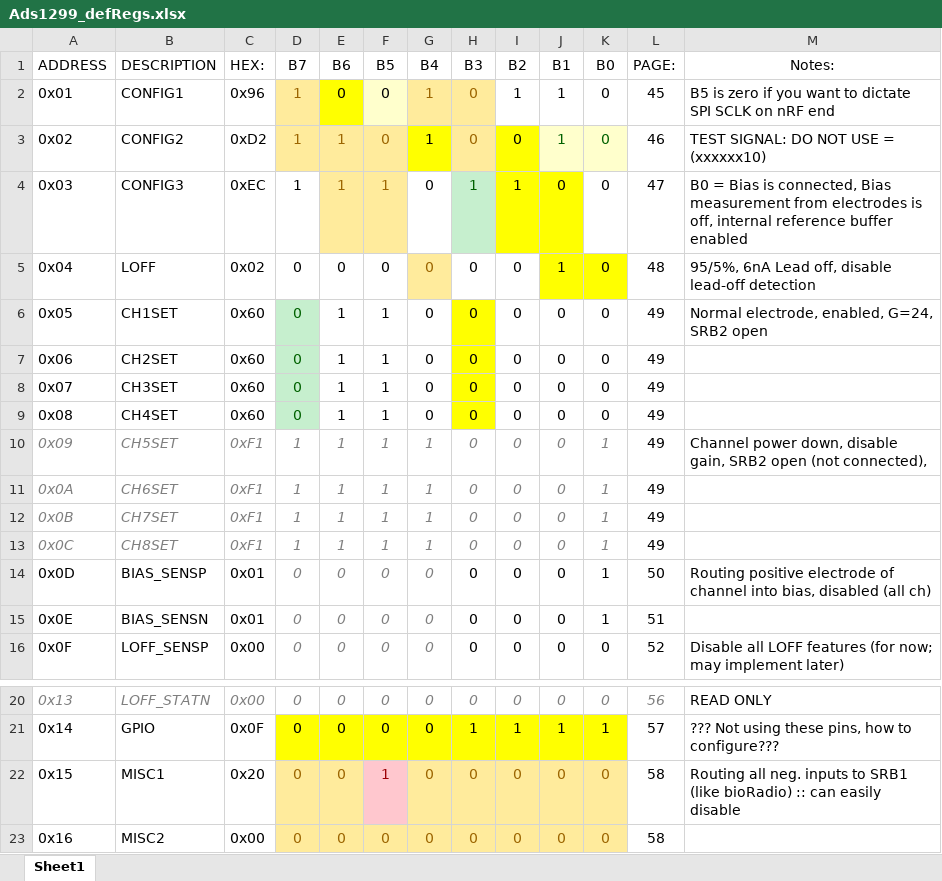
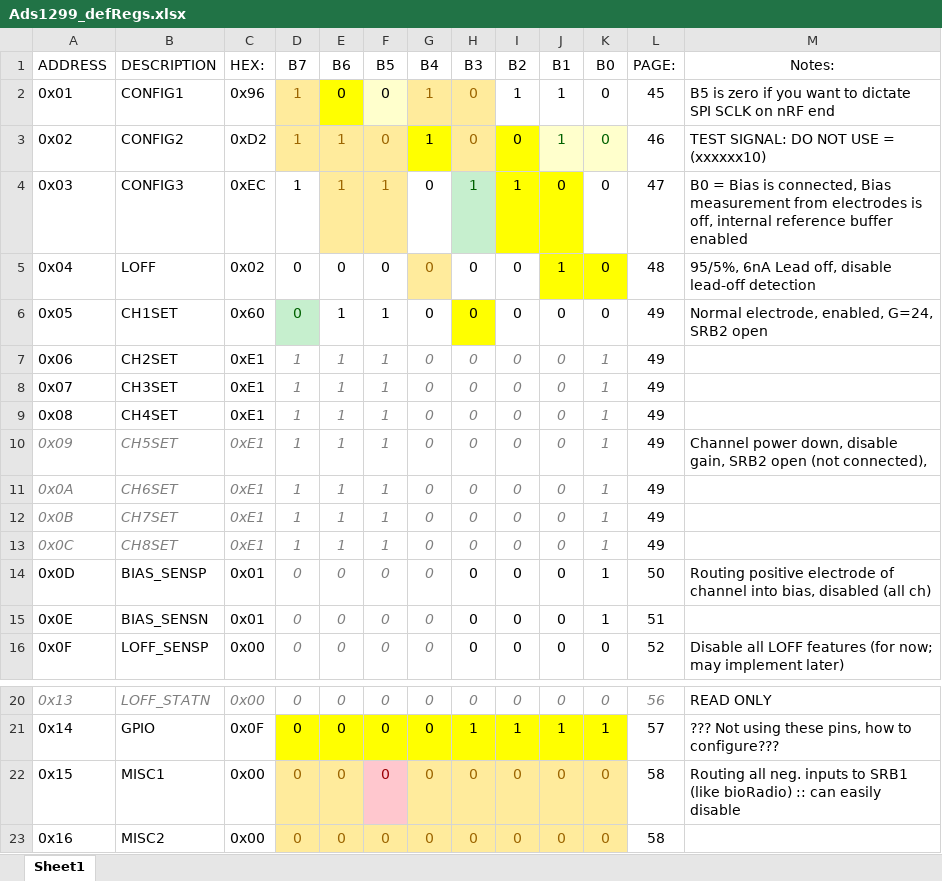
Before and after one commit to MusaMahmood/nRF52_ADS1299_ExG_MPU9250, an Excel workbook: Ads1299_defRegs.xlsx, sheet Sheet1, drawn as a sheet; only a part is shown, gaps mark what is left out; values as stored, in another font and other column widths than the file's, no borders; the diff names each change by its address in the sheet, - before the commit and + after, or states it on an @@ line.

```diff
--- a/Ads1299_defRegs.xlsx (sheet Sheet1)
+++ b/Ads1299_defRegs.xlsx (sheet Sheet1)
-C7:C9 (HEX:): 0x60
+C7:C9 (HEX:): 0xE1
-D7:D9 (B7): 0
+D7:D9 (B7): 1
-D7:K9 italic: off
+D7:K9 italic: on
@@ D7:D9 fill: #C6EFCE → none, text colour: #006100 → #7F7F7F @@
-E7:K9 text colour: black
+E7:K9 text colour: #7F7F7F
-H7:H9 fill: #FFFF00
+H7:H9 fill: none
-K7:K9 (B0): 0
+K7:K9 (B0): 1
-C10:C13 (HEX:): 0xF1
+C10:C13 (HEX:): 0xE1
-G10:G13 (B4): 1
+G10:G13 (B4): 0
-C22 (HEX:): 0x20
+C22 (HEX:): 0x00
-F22 (B5): 1
+F22 (B5): 0
```
Also changed, not shown: 2 other files.
